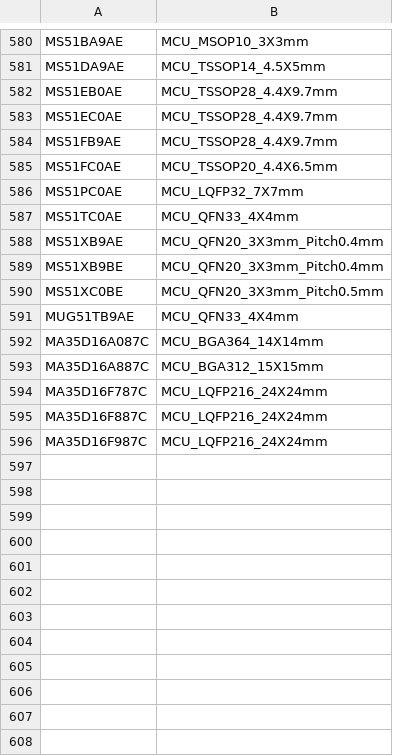
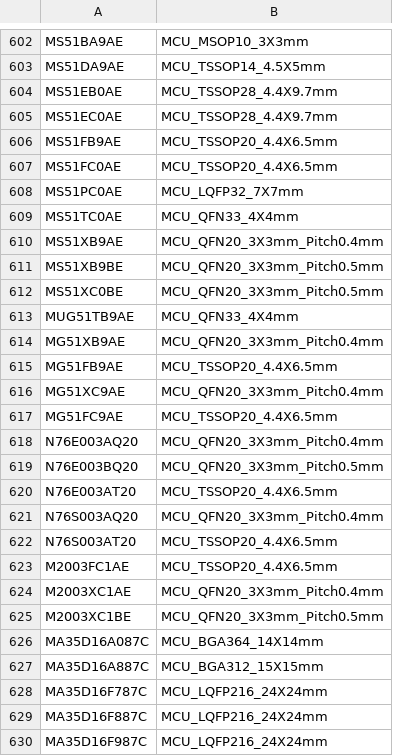
Before and after one commit to jamiiNU/codegen, a CSV file: PinConfigure/NuCAD_Footprint.csv, drawn as a sheet; only a part is shown, gaps mark what is left out; the diff covers the shown part only.

```diff
--- a/PinConfigure/NuCAD_Footprint.csv
+++ b/PinConfigure/NuCAD_Footprint.csv
@@ -583,3 +605,3 @@ MS51EB0AE,MCU_TSSOP28_4.4X9.7mm
 MS51EC0AE,MCU_TSSOP28_4.4X9.7mm
-MS51FB9AE,MCU_TSSOP28_4.4X9.7mm
+MS51FB9AE,MCU_TSSOP20_4.4X6.5mm
 MS51FC0AE,MCU_TSSOP20_4.4X6.5mm
@@ -588,5 +610,17 @@ MS51TC0AE,MCU_QFN33_4X4mm
 MS51XB9AE,MCU_QFN20_3X3mm_Pitch0.4mm
-MS51XB9BE,MCU_QFN20_3X3mm_Pitch0.4mm
+MS51XB9BE,MCU_QFN20_3X3mm_Pitch0.5mm
 MS51XC0BE,MCU_QFN20_3X3mm_Pitch0.5mm
 MUG51TB9AE,MCU_QFN33_4X4mm
+MG51XB9AE,MCU_QFN20_3X3mm_Pitch0.4mm
+MG51FB9AE,MCU_TSSOP20_4.4X6.5mm
+MG51XC9AE,MCU_QFN20_3X3mm_Pitch0.4mm
+MG51FC9AE,MCU_TSSOP20_4.4X6.5mm
+N76E003AQ20,MCU_QFN20_3X3mm_Pitch0.4mm
+N76E003BQ20,MCU_QFN20_3X3mm_Pitch0.5mm
+N76E003AT20,MCU_TSSOP20_4.4X6.5mm
+N76S003AQ20,MCU_QFN20_3X3mm_Pitch0.4mm
+N76S003AT20,MCU_TSSOP20_4.4X6.5mm
+M2003FC1AE,MCU_TSSOP20_4.4X6.5mm
+M2003XC1AE,MCU_QFN20_3X3mm_Pitch0.4mm
+M2003XC1BE,MCU_QFN20_3X3mm_Pitch0.5mm
 MA35D16A087C,MCU_BGA364_14X14mm
```
Also changed, not shown: 22 added rows elsewhere in this file, 54 other files.
